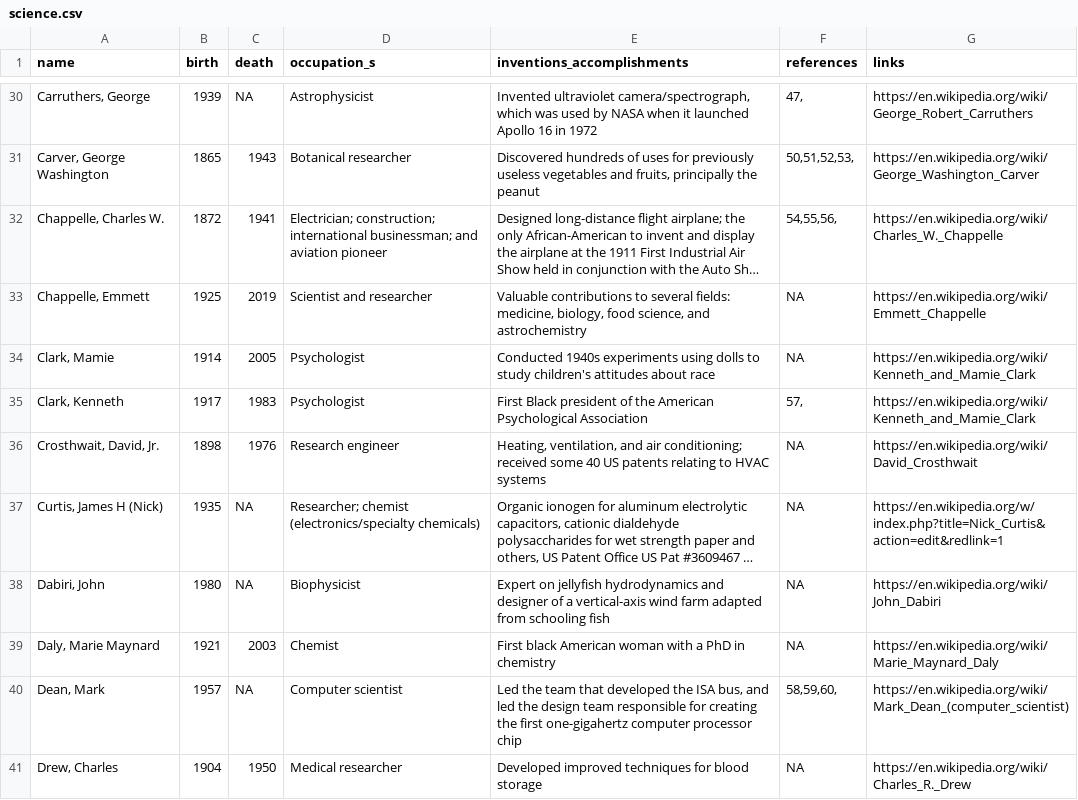
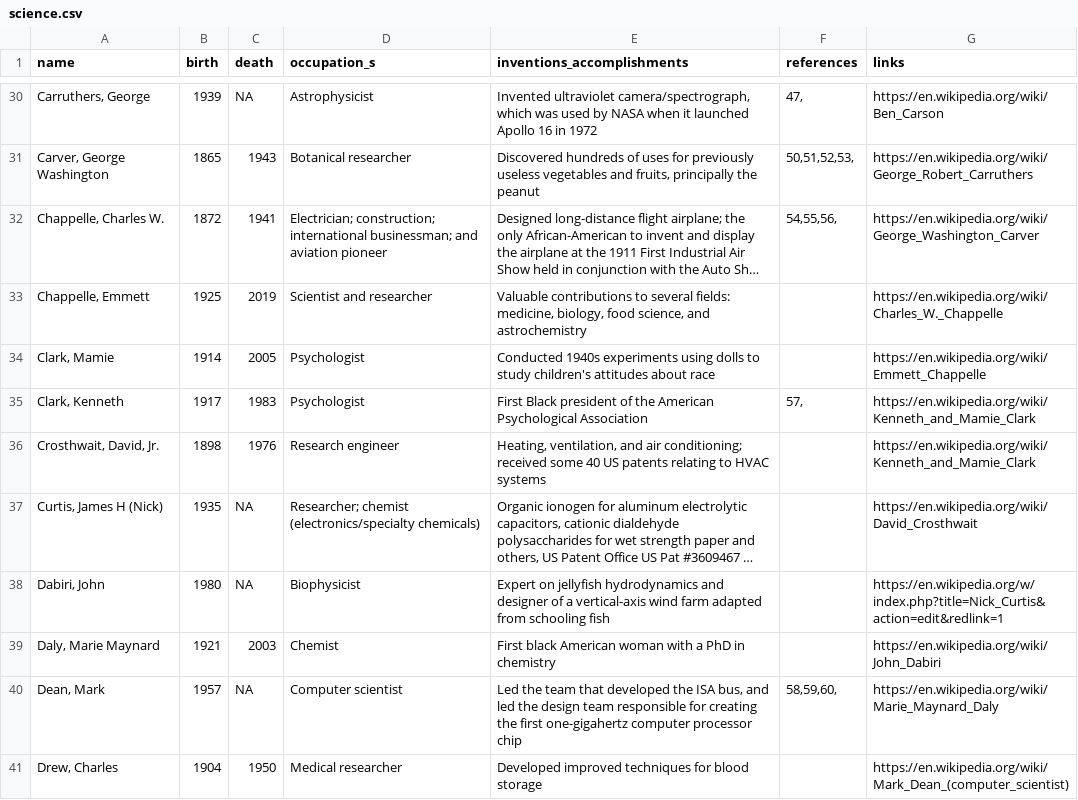
Before and after one commit to ashamuee/tidytuesday, a CSV file: data/2020/2020-06-09/science.csv, drawn as a sheet; only a part is shown, gaps mark what is left out; long unchanged cells end in …; the diff covers the shown part only; the diff names each change by its address in the sheet, - before the commit and + after, or states it on an @@ line.

Commit message:
Revert "correct Wikipedia URLs"
This reverts commit 6c3a2f7e91cb4b9541cc8d2917f084f1769e49ea.

```diff
--- a/data/2020/2020-06-09/science.csv
+++ b/data/2020/2020-06-09/science.csv
-G30 (links): https://en.wikipedia.org/wiki/George_Robert_Carruthers
+G30 (links): https://en.wikipedia.org/wiki/Ben_Carson
-G31 (links): https://en.wikipedia.org/wiki/George_Washington_Carver
+G31 (links): https://en.wikipedia.org/wiki/George_Robert_Carruthers
-G32 (links): https://en.wikipedia.org/wiki/Charles_W._Chappelle
+G32 (links): https://en.wikipedia.org/wiki/George_Washington_Carver
-F33:F34 (references): NA
+F33:F34 (references): (empty)
-G33 (links): https://en.wikipedia.org/wiki/Emmett_Chappelle
+G33 (links): https://en.wikipedia.org/wiki/Charles_W._Chappelle
-G34 (links): https://en.wikipedia.org/wiki/Kenneth_and_Mamie_Clark
+G34 (links): https://en.wikipedia.org/wiki/Emmett_Chappelle
-F36:F39 (references): NA
+F36:F39 (references): (empty)
-G36 (links): https://en.wikipedia.org/wiki/David_Crosthwait
+G36 (links): https://en.wikipedia.org/wiki/Kenneth_and_Mamie_Clark
-G37 (links): https://en.wikipedia.org/w/index.php?title=Nick_Curtis&action=edit&redlink=1
+G37 (links): https://en.wikipedia.org/wiki/David_Crosthwait
-G38 (links): https://en.wikipedia.org/wiki/John_Dabiri
+G38 (links): https://en.wikipedia.org/w/index.php?title=Nick_Curtis&action=edit&redlink=1
-G39 (links): https://en.wikipedia.org/wiki/Marie_Maynard_Daly
+G39 (links): https://en.wikipedia.org/wiki/John_Dabiri
-G40 (links): https://en.wikipedia.org/wiki/Mark_Dean_(computer_scientist)
+G40 (links): https://en.wikipedia.org/wiki/Marie_Maynard_Daly
-F41 (references): NA
+F41 (references): (empty)
-G41 (links): https://en.wikipedia.org/wiki/Charles_R._Drew
+G41 (links): https://en.wikipedia.org/wiki/Mark_Dean_(computer_scientist)
```
Also changed, not shown: 148 edited cells elsewhere in this file.
